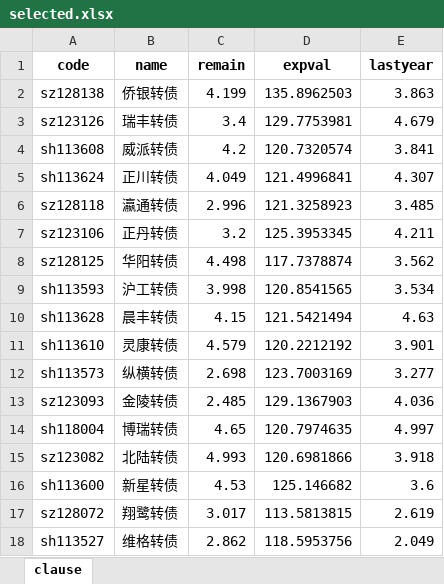
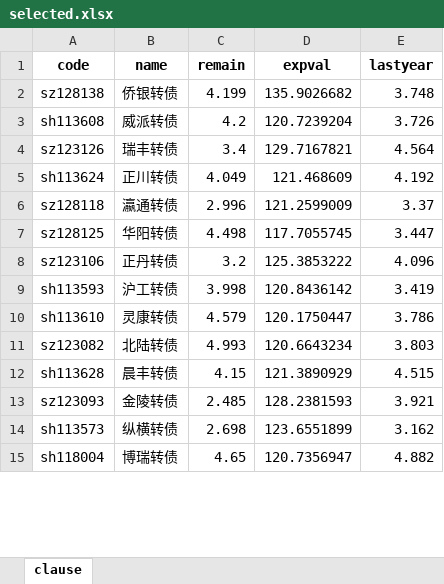
Before and after one commit to xiushu2012/Harpoon, an Excel workbook: selected.xlsx, sheet clause, drawn as a sheet; only a part is shown; values as stored, in another font and other column widths than the file's, no borders; removed rows and columns are numbered as before the commit, all else as after; the diff covers the shown part only; the diff names each change by its address in the sheet, - before the commit and + after, or states it on an @@ line.

Commit message:
1.update kgoodlist and selected

```diff
--- a/selected.xlsx (sheet clause)
+++ b/selected.xlsx (sheet clause)
-D2 (expval): 135.8962503
+D2 (expval): 135.9026682
-E2 (lastyear): 3.863
+E2 (lastyear): 3.748
-row 3: sz123126 | 瑞丰转债 | 3.4 | 129.7753981 | 4.679
-D3 (expval): 120.7320574
+D3 (expval): 120.7239204
-E3 (lastyear): 3.841
+E3 (lastyear): 3.726
+row 4: sz123126 | 瑞丰转债 | 3.4 | 129.7167821 | 4.564
-D5 (expval): 121.4996841
+D5 (expval): 121.468609
-E5 (lastyear): 4.307
+E5 (lastyear): 4.192
-D6 (expval): 121.3258923
+D6 (expval): 121.2599009
-E6 (lastyear): 3.485
+E6 (lastyear): 3.37
-row 7: sz123106 | 正丹转债 | 3.2 | 125.3953345 | 4.211
-D7 (expval): 117.7378874
+D7 (expval): 117.7055745
-E7 (lastyear): 3.562
+E7 (lastyear): 3.447
+row 8: sz123106 | 正丹转债 | 3.2 | 125.3853222 | 4.096
-D9 (expval): 120.8541565
+D9 (expval): 120.8436142
-E9 (lastyear): 3.534
+E9 (lastyear): 3.419
-row 10: sh113628 | 晨丰转债 | 4.15 | 121.5421494 | 4.63
-D10 (expval): 120.2212192
+D10 (expval): 120.1750447
-E10 (lastyear): 3.901
+E10 (lastyear): 3.786
-row 12: sh113573 | 纵横转债 | 2.698 | 123.7003169 | 3.277
+row 11: sz123082 | 北陆转债 | 4.993 | 120.6643234 | 3.803
+row 12: sh113628 | 晨丰转债 | 4.15 | 121.3890929 | 4.515
-D13 (expval): 129.1367903
+D13 (expval): 128.2381593
-E13 (lastyear): 4.036
+E13 (lastyear): 3.921
+row 14: sh113573 | 纵横转债 | 2.698 | 123.6551899 | 3.162
-D15 (expval): 120.7974635
+D15 (expval): 120.7356947
-E15 (lastyear): 4.997
+E15 (lastyear): 4.882
-row 15: sz123082 | 北陆转债 | 4.993 | 120.6981866 | 3.918
-row 16: sh113600 | 新星转债 | 4.53 | 125.146682 | 3.6
-row 17: sz128072 | 翔鹭转债 | 3.017 | 113.5813815 | 2.619
-row 18: sh113527 | 维格转债 | 2.862 | 118.5953756 | 2.049
```
Also changed, not shown: 11 added rows, 18 removed rows and 18 edited cells elsewhere in this sheet, kgoodlist.xlsx.
